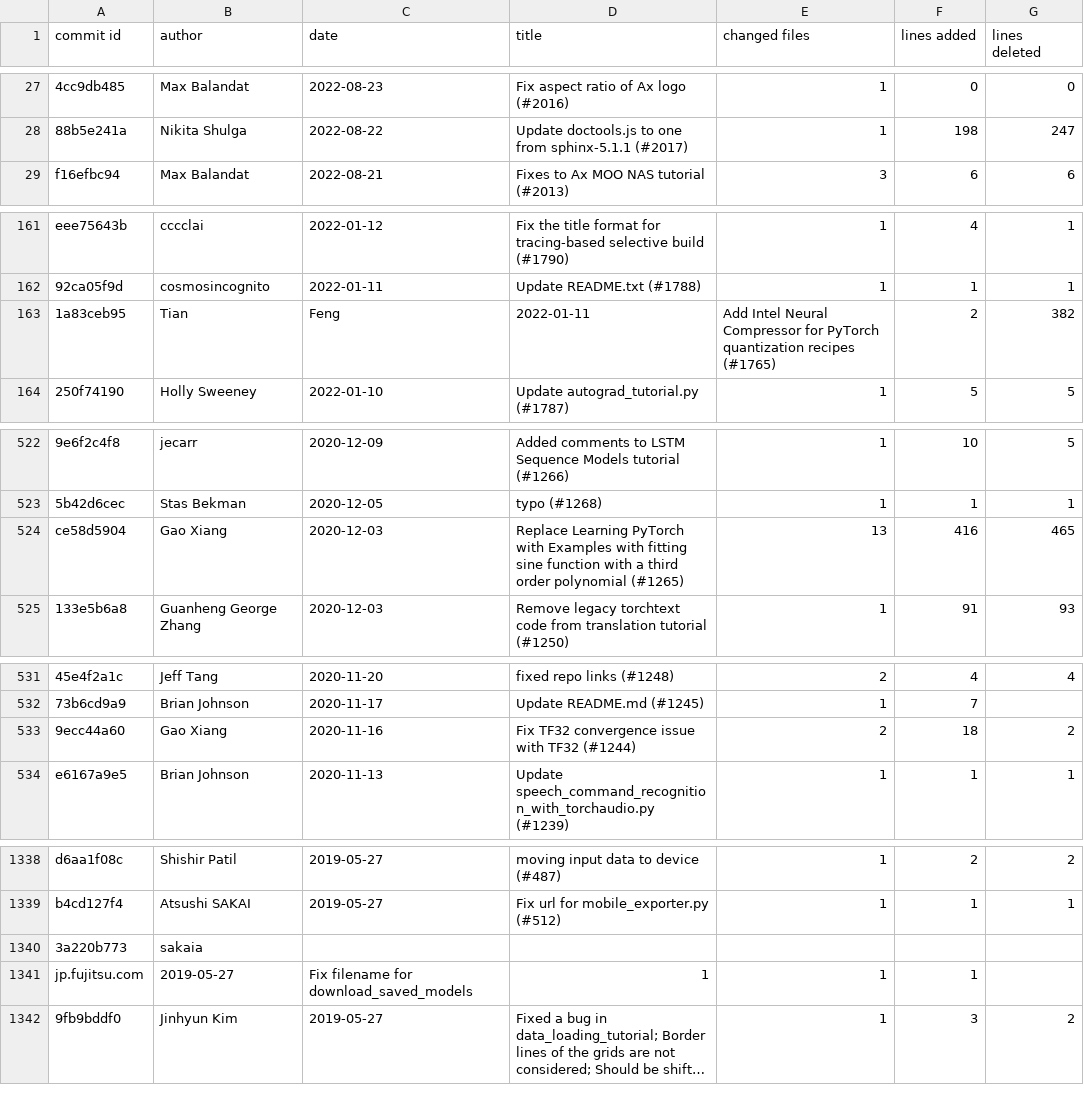
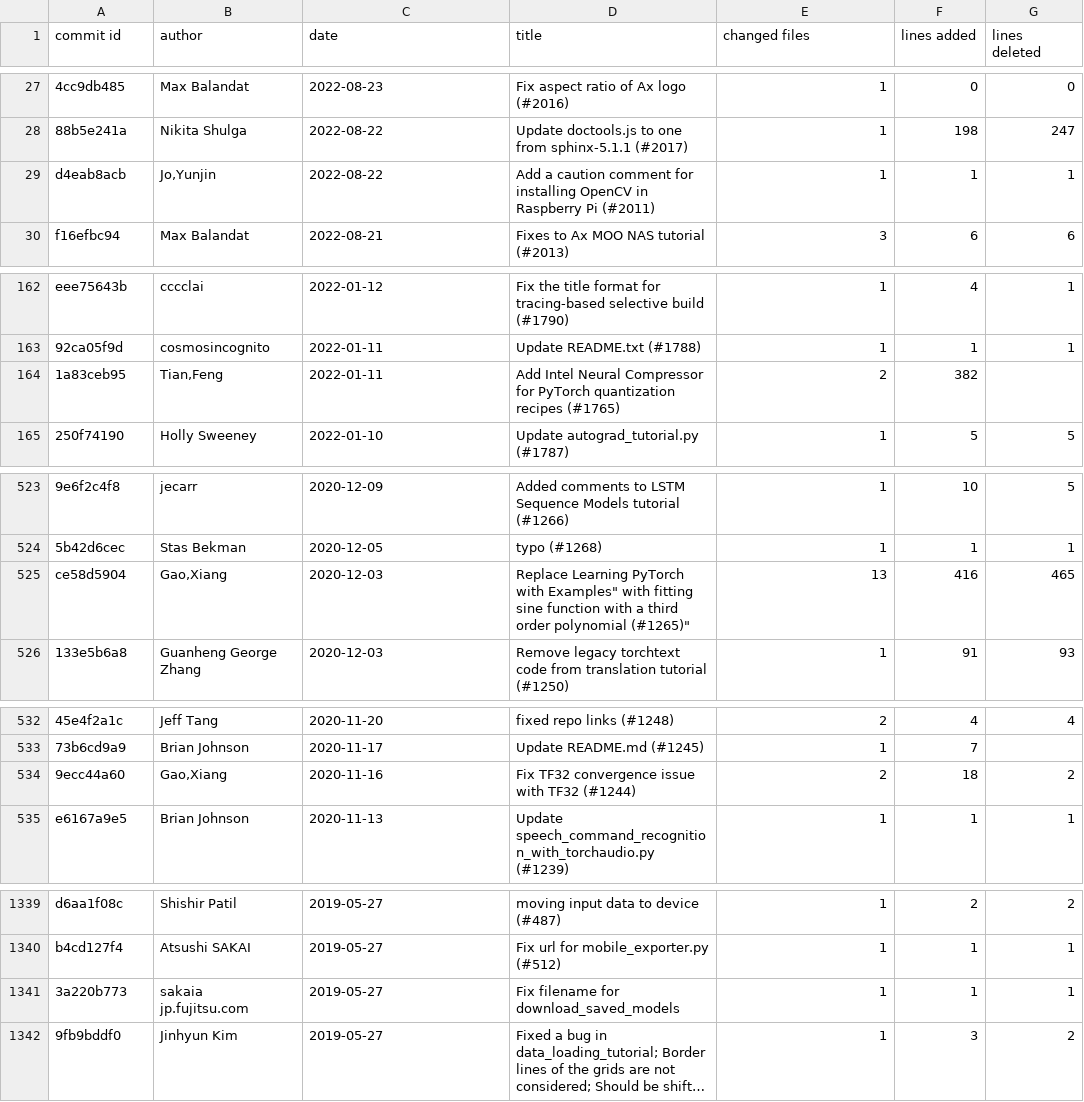
Before and after one commit to svekars/odyssey-project, a CSV file: log.csv, drawn as a sheet; only a part is shown, gaps mark what is left out; long unchanged cells end in …; removed rows and columns are numbered as before the commit, all else as after; ↵ is a line break in a cell; the diff names each change by its address in the sheet, - before the commit and + after, or states it on an @@ line.

```diff
--- a/log.csv
+++ b/log.csv
+row 29: d4eab8acb | Jo,Yunjin | 2022-08-22 | Add a caution comment for installing OpenCV in Raspberry Pi (#2011) | 1 | 1 | 1
-B164 (author): Tian
+B164 (author): Tian,Feng
-C164 (date): Feng
+C164 (date): 2022-01-11
-D164 (title): 2022-01-11
+D164 (title): Add Intel Neural Compressor for PyTorch quantization recipes (#1765)
-E164 (changed files): Add Intel Neural Compressor for PyTorch quantization recipes (#1765)
+E164 (changed files): 2
-F164 (lines added): 2
+F164 (lines added): 382
-G164 (lines deleted): 382
+G164 (lines deleted): (empty)
-B525 (author): Gao Xiang
+B525 (author): Gao,Xiang
-D525 (title): …PyTorch with Examples with fitting sine function with a third order polynomial (#1265)
+D525 (title): …PyTorch with Examples" with fitting sine function with a third order polynomial (#1265)"
-B534 (author): Gao Xiang
+B534 (author): Gao,Xiang
-B1341 (author): sakaia
+B1341 (author): sakaia ↵ jp.fujitsu.com
-C1341 (date): (empty)
+C1341 (date): 2019-05-27
-D1341 (title): (empty)
+D1341 (title): Fix filename for download_saved_models
-E1341 (changed files): (empty)
+E1341 (changed files): 1
-F1341 (lines added): (empty)
+F1341 (lines added): 1
-G1341 (lines deleted): (empty)
+G1341 (lines deleted): 1
-row 1341: jp.fujitsu.com | 2019-05-27 | Fix filename for download_saved_models | 1 | 1 | 1
```
Also changed, not shown: merged.csv, 1 other file.
